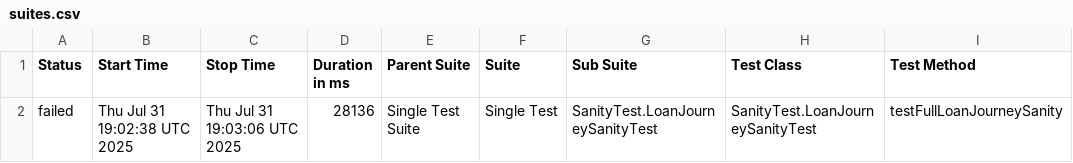
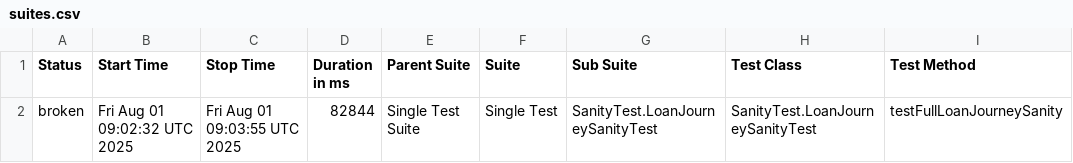
Before and after one commit to stashfin2/allure-report, a CSV file: data/suites.csv, drawn as a sheet; only a part is shown; the diff names each change by its address in the sheet, - before the commit and + after, or states it on an @@ line.

```diff
--- a/data/suites.csv
+++ b/data/suites.csv
-A2 (Status): failed
+A2 (Status): broken
-B2 (Start Time): Thu Jul 31 19:02:38 UTC 2025
+B2 (Start Time): Fri Aug 01 09:02:32 UTC 2025
-C2 (Stop Time): Thu Jul 31 19:03:06 UTC 2025
+C2 (Stop Time): Fri Aug 01 09:03:55 UTC 2025
-D2 (Duration in ms): 28136
+D2 (Duration in ms): 82844
```
Also changed, not shown: 31 other files.
